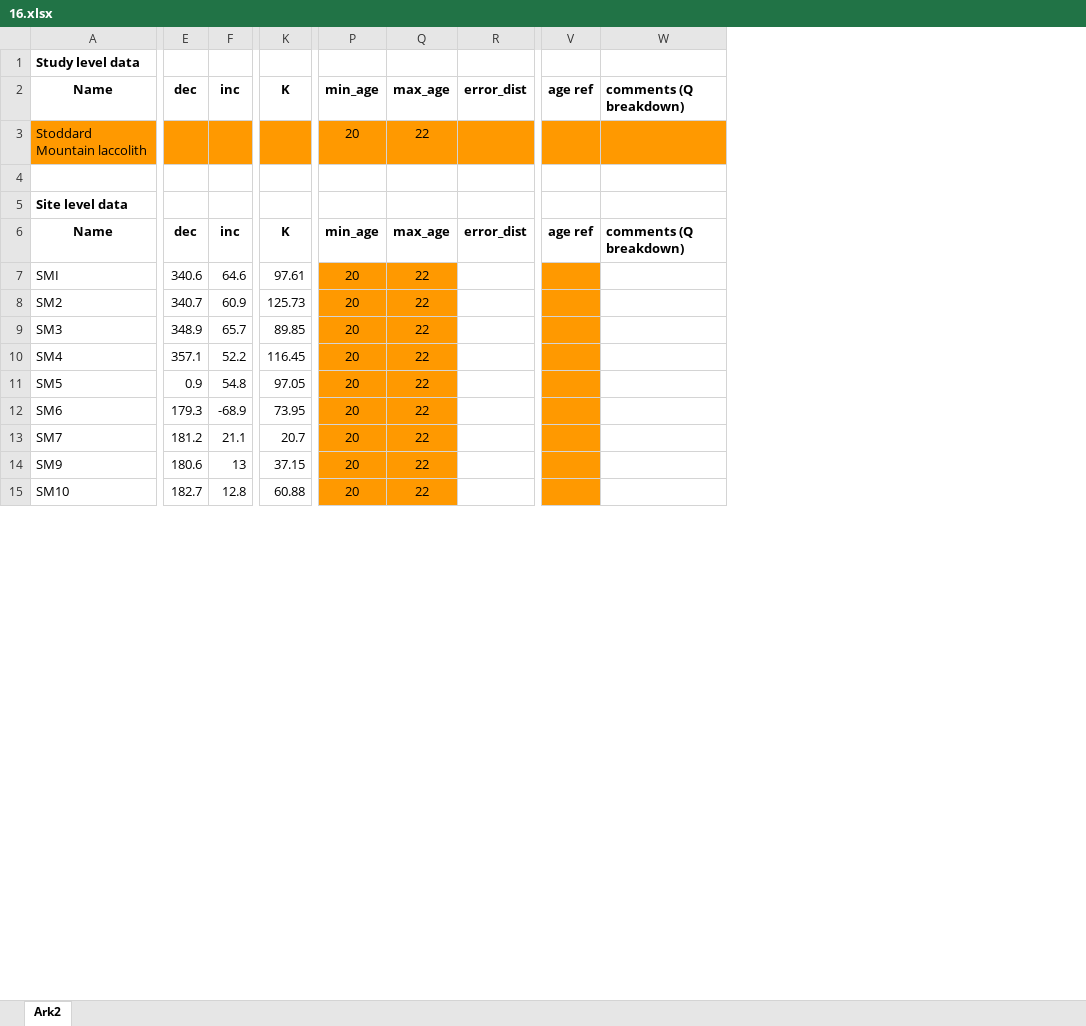
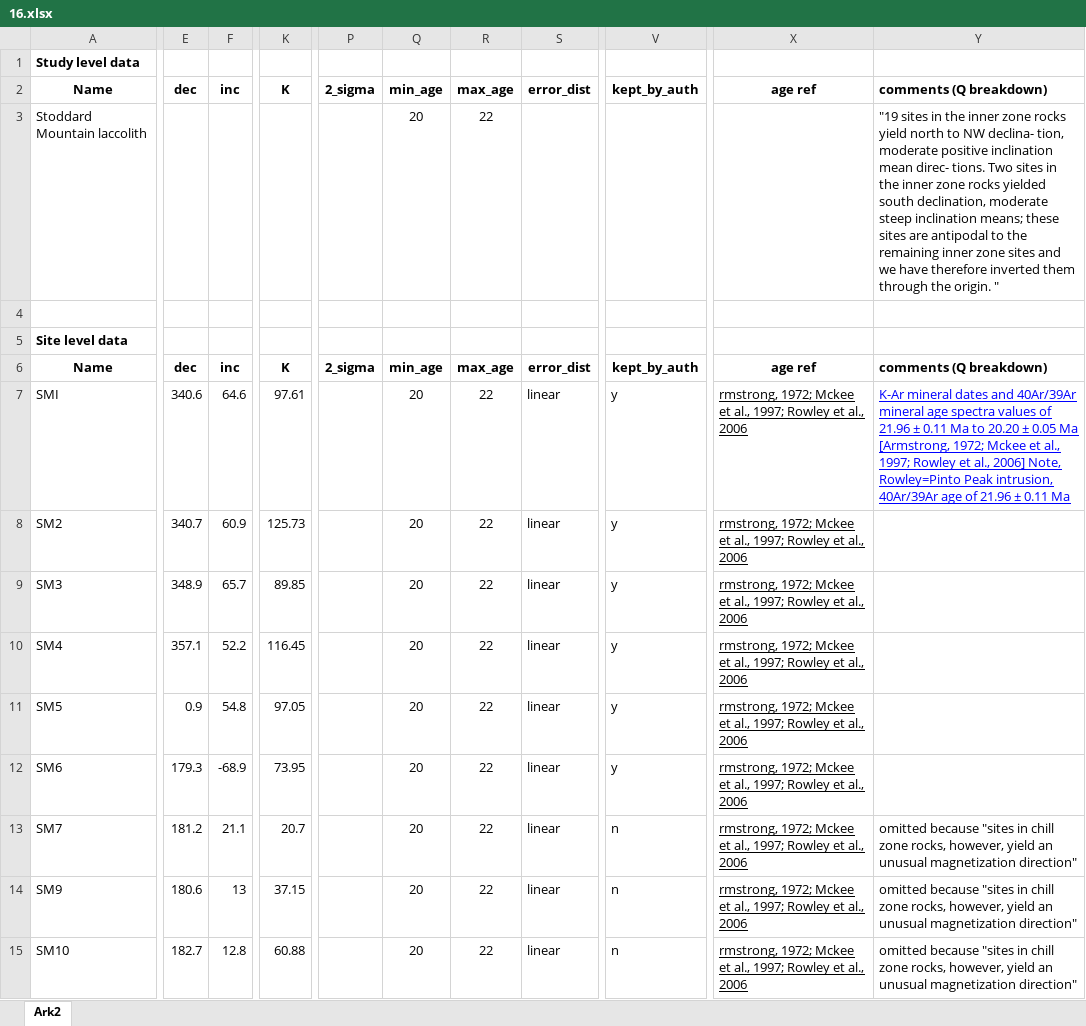
Before and after one commit to bramvaes/Young_CEED_2.0, an Excel workbook: data/VGPs_NAM/16.xlsx, sheet Ark2, drawn as a sheet; only a part is shown, gaps mark what is left out; values as stored, in another font and other column widths than the file's, no borders; charts and pictures not drawn; removed rows and columns are numbered as before the commit, all else as after; the diff covers the shown part only; the diff names each change by its address in the sheet, - before the commit and + after, or states it on an @@ line.

```diff
--- a/data/VGPs_NAM/16.xlsx (sheet Ark2)
+++ b/data/VGPs_NAM/16.xlsx (sheet Ark2)
+column P, rows 2-6: 2_sigma |  |  |  | 2_sigma
-column R, rows 2-6: error_dist |  |  |  | error_dist
+column S, rows 2-15: error_dist |  |  |  | error_dist | linear | linear | linear | linear | linear | linear | linear | linear | linear
+column V, rows 2-15: kept_by_auth |  |  |  | kept_by_auth | y | y | y | y | y | y | n | n | n
-column V, rows 2-6: age ref |  |  |  | age ref
-column W, rows 2-6: comments (Q breakdown) |  |  |  | comments (Q breakdown)
+column X, rows 2-15: age ref |  |  |  | age ref | rmstrong, 1972; Mckee et al., 1997; Rowley et al., 2006 | rmstrong, 1972; Mckee et al., 1997; Rowley et al., 2006 | rmstrong, 1972; Mckee et al., 1997; Rowley et al., 2006 | rmstrong, 1972; Mckee et al., 1997; Rowley et al., 2006 | rmstrong, 1972; Mckee et al., 1997; Rowley et al., 2006 | rmstrong, 1972; Mckee et al., 1997; Rowley et al., 2006 | rmstrong, 1972; Mckee et al., 1997; Rowley et al., 2006 | rmstrong, 1972; Mckee et al., 1997; Rowley et al., 2006 | rmstrong, 1972; Mckee et al., 1997; Rowley et al., 2006
+column Y, rows 2-15: comments (Q breakdown) | "19 sites in the inner zone rocks yield north to NW declina- tion, moderate positive inclination mean direc- tions. Two sites in the inner zone rocks yielded south declination, moderate steep inclination means; these sites are antipodal to the remaining inner zone sites and we have therefore inverted them through the origin. " |  |  | comments (Q breakdown) | K-Ar mineral dates and 40Ar/39Ar mineral age spectra values of 21.96 ± 0.11 Ma to 20.20 ± 0.05 Ma [Armstrong, 1972; Mckee et al., 1997; Rowley et al., 2006] Note, Rowley=Pinto Peak intrusion, 40Ar/39Ar age of 21.96 ± 0.11 Ma |  |  |  |  |  | omitted because "sites in chill zone rocks, however, yield an unusual magnetization direction" | omitted because "sites in chill zone rocks, however, yield an unusual magnetization direction" | omitted because "sites in chill zone rocks, however, yield an unusual magnetization direction"
-A3 fill: #FF9900
+A3 fill: none
-E3:F3 fill: #FF9900
+E3:F3 fill: none
-K3 fill: #FF9900
+K3 fill: none
-Q3:R3 fill: #FF9900
+Q3:R3 fill: none
-Q7:R15 fill: #FF9900
+Q7:R15 fill: none
```
Also changed, not shown: cell formats elsewhere in this sheet, data/VGPs_NAM/11.xlsx, data/VGPs_NAM/24.xlsx, 45 other files.
